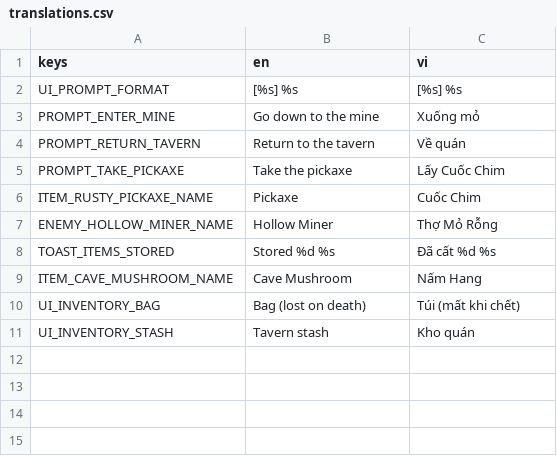
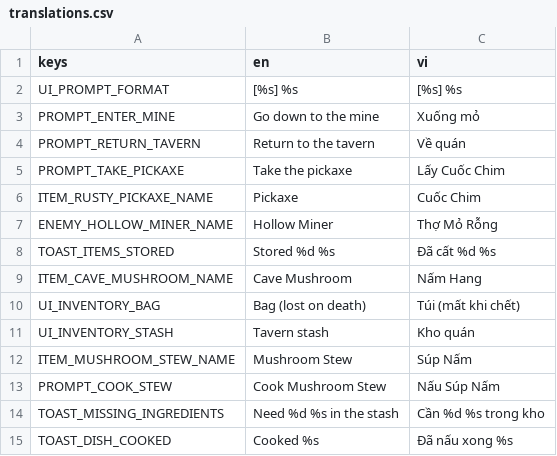
Before and after one commit to Nahidacute2710/TheLastHearth, a CSV file: the-last-hearth/localization/translations.csv, drawn as a sheet; the diff names each change by its address in the sheet, - before the commit and + after, or states it on an @@ line.

```diff
--- a/the-last-hearth/localization/translations.csv
+++ b/the-last-hearth/localization/translations.csv
+row 12: ITEM_MUSHROOM_STEW_NAME | Mushroom Stew | Súp Nấm
+row 13: PROMPT_COOK_STEW | Cook Mushroom Stew | Nấu Súp Nấm
+row 14: TOAST_MISSING_INGREDIENTS | Need %d %s in the stash | Cần %d %s trong kho
+row 15: TOAST_DISH_COOKED | Cooked %s | Đã nấu xong %s
```
Also changed, not shown: 23 other files.
